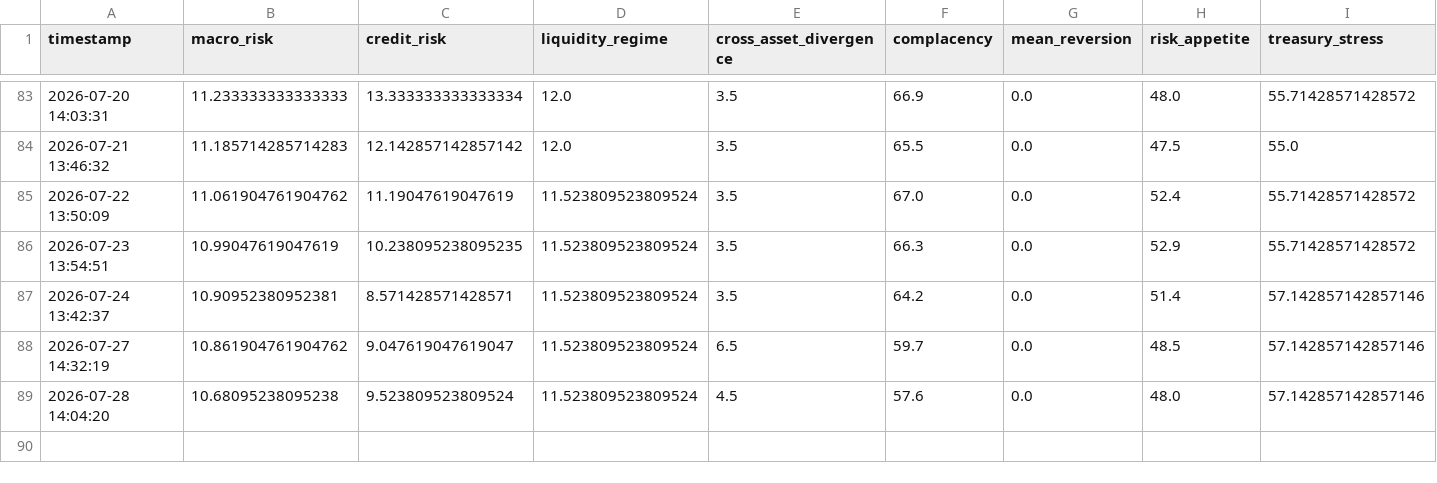
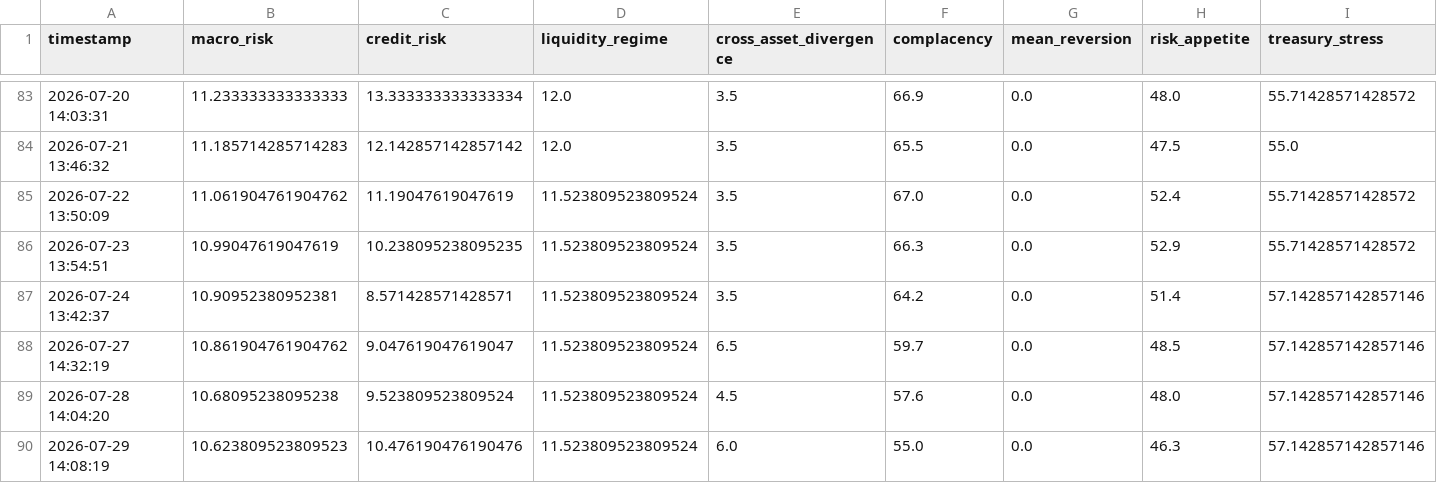
Before and after one commit to AaronMAlbright/credit-risk-dashboard, a CSV file: history/model_run_history.csv, drawn as a sheet; only a part is shown, gaps mark what is left out; rows hold the shown columns only; the diff names each change by its address in the sheet, - before the commit and + after, or states it on an @@ line.

```diff
--- a/history/model_run_history.csv
+++ b/history/model_run_history.csv
+row 90: 2026-07-29 14:08:19 | 10.623809523809523 | 10.476190476190476 | 11.523809523809524 | 6.0 | 55.0 | 0.0 | 46.3 | 57.142857142857146
```
Also changed, not shown: history/credit_compensation_scorecard_history.csv.
